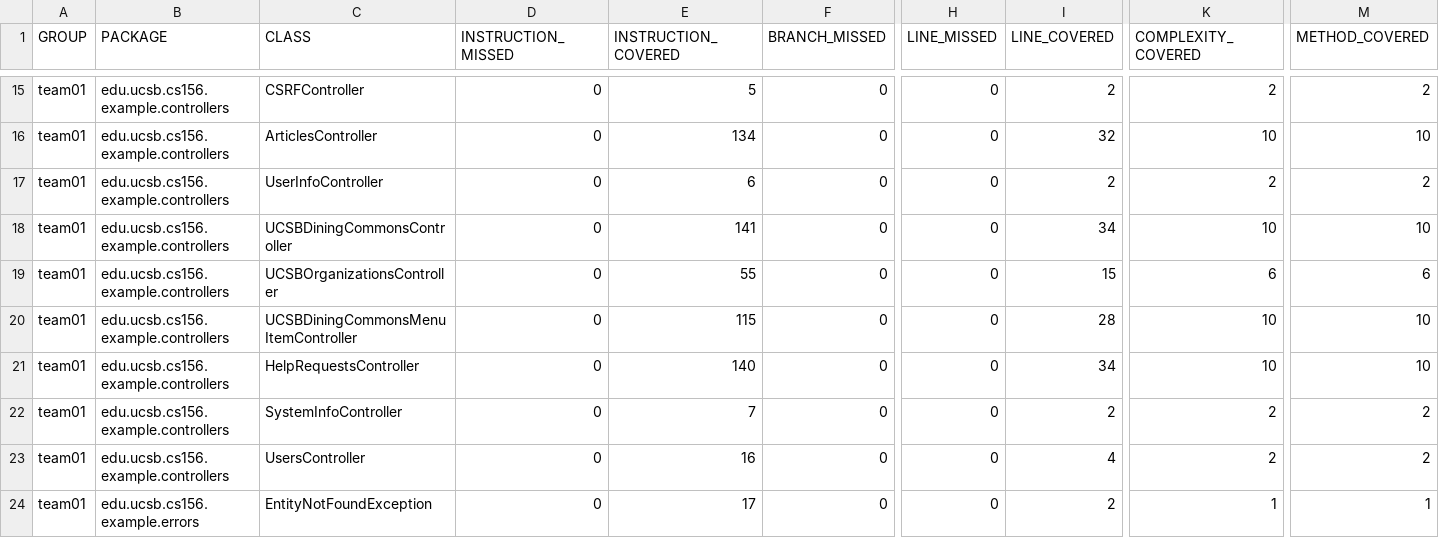
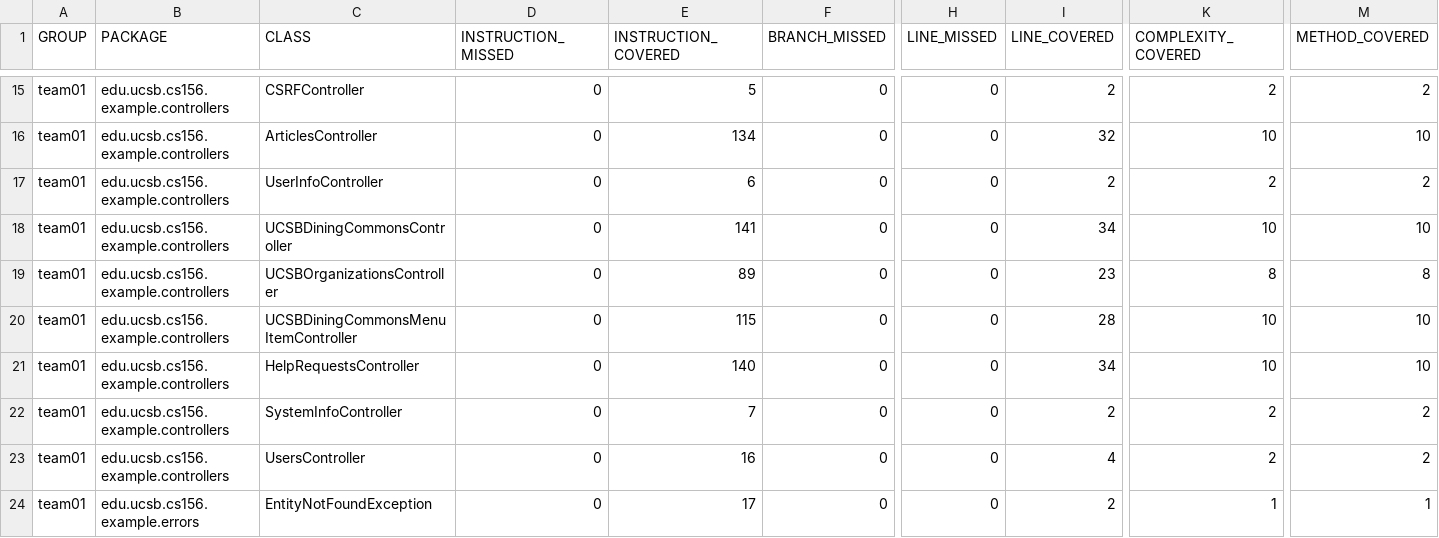
Before and after one commit to ucsb-cs156-s26/team01-s26-15, a CSV file: jacoco/jacoco.csv, drawn as a sheet; only a part is shown, gaps mark what is left out; the diff names each change by its address in the sheet, - before the commit and + after, or states it on an @@ line.

```diff
--- a/jacoco/jacoco.csv
+++ b/jacoco/jacoco.csv
-E19 (INSTRUCTION_COVERED): 55
+E19 (INSTRUCTION_COVERED): 89
-I19 (LINE_COVERED): 15
+I19 (LINE_COVERED): 23
-K19 (COMPLEXITY_COVERED): 6
+K19 (COMPLEXITY_COVERED): 8
-M19 (METHOD_COVERED): 6
+M19 (METHOD_COVERED): 8
```
Also changed, not shown: 7 other files.
